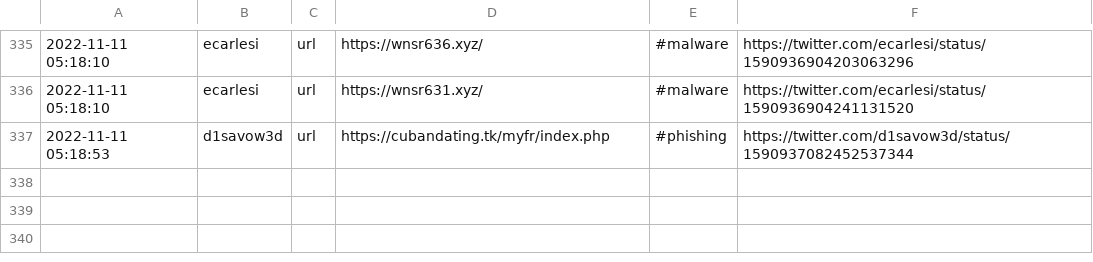
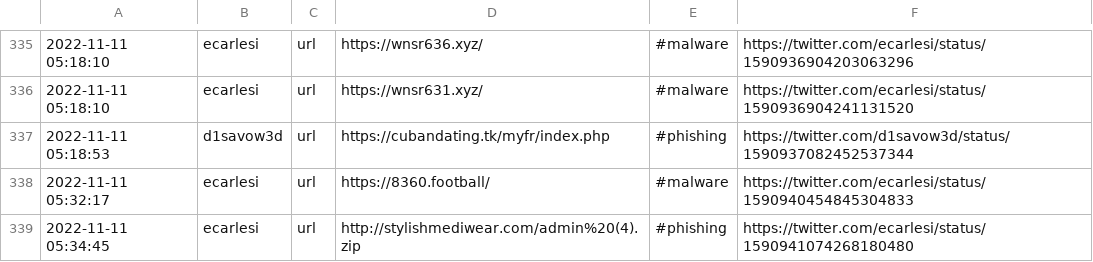
Before and after one commit to Croat79/TweetFeed, a CSV file: today.csv, drawn as a sheet; only a part is shown, gaps mark what is left out; the diff names each change by its address in the sheet, - before the commit and + after, or states it on an @@ line.

```diff
--- a/today.csv
+++ b/today.csv
+row 338: 2022-11-11 05:32:17 | ecarlesi | url | https://8360.football/ | #malware | https://twitter.com/ecarlesi/status/1590940454845304833
+row 339: 2022-11-11 05:34:45 | ecarlesi | url | http://stylishmediwear.com/admin%20(4).zip | #phishing | https://twitter.com/ecarlesi/status/1590941074268180480
```
Also changed, not shown: Nov_2022/20221111.csv, week.csv, 2 other files.
